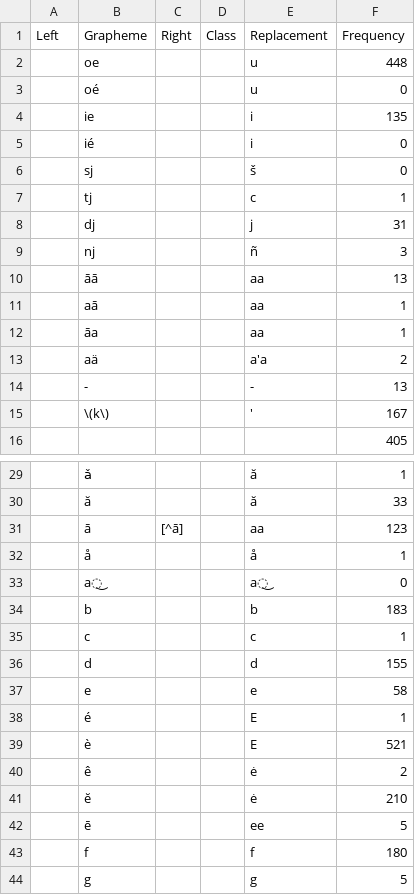
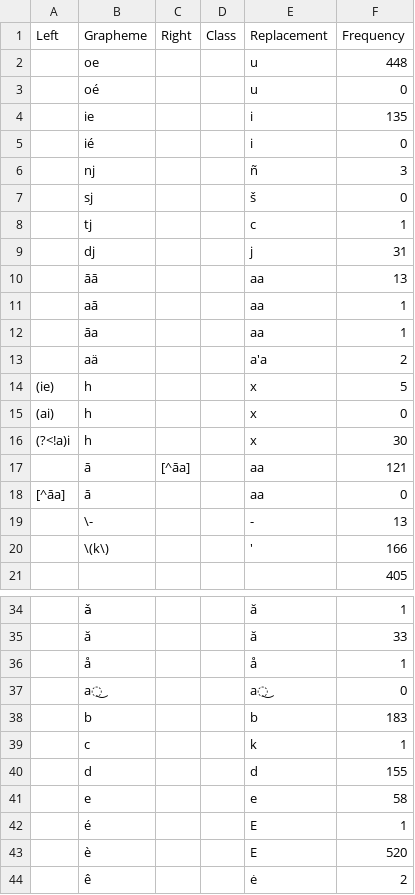
Before and after one commit to gederajeg/enolex, a TSV file: ortho/_11-stockhof1987_profile.tsv, drawn as a sheet; only a part is shown, gaps mark what is left out; the shorter side is filled out with more unchanged rows; the diff covers the shown part only.

Commit message:
Update Holle List orthography profile and include the IPA transliteration.

```diff
--- a/ortho/_11-stockhof1987_profile.tsv
+++ b/ortho/_11-stockhof1987_profile.tsv
@@ -5,2 +5,3 @@ Left	Grapheme	Right	Class	Replacement	Frequency
 	ié			i	0
+	nj			ñ	3
 	sj			š	0
@@ -8,3 +9,2 @@ Left	Grapheme	Right	Class	Replacement	Frequency
 	dj			j	31
-	nj			ñ	3
 	āā			aa	13
@@ -13,4 +13,9 @@ Left	Grapheme	Right	Class	Replacement	Frequency
 	aä			a'a	2
-	-			-	13
-	\(k\)			'	167
+(ie)	h			x	5
+(ai)	h			x	0
+(?<!a)i	h			x	30
+	ā	[^āa]		aa	121
+[^āa]	ā			aa	0
+	\-			-	13
+	\(k\)			'	166
 	 			 	405
@@ -30,3 +35,2 @@ Left	Grapheme	Right	Class	Replacement	Frequency
 	ă			ă	33
-	ā	[^ā]		aa	123
 	å			å	1
@@ -34,3 +38,3 @@ Left	Grapheme	Right	Class	Replacement	Frequency
 	b			b	183
-	c			c	1
+	c			k	1
 	d			d	155
@@ -38,3 +42,3 @@ Left	Grapheme	Right	Class	Replacement	Frequency
 	é			E	1
-	è			E	521
+	è			E	520
 	ê			ė	2
```
Also changed, not shown: 1 edited cell elsewhere in this file, ortho/_11-stockhof1987_profile-skeleton.tsv, 1 other file.
